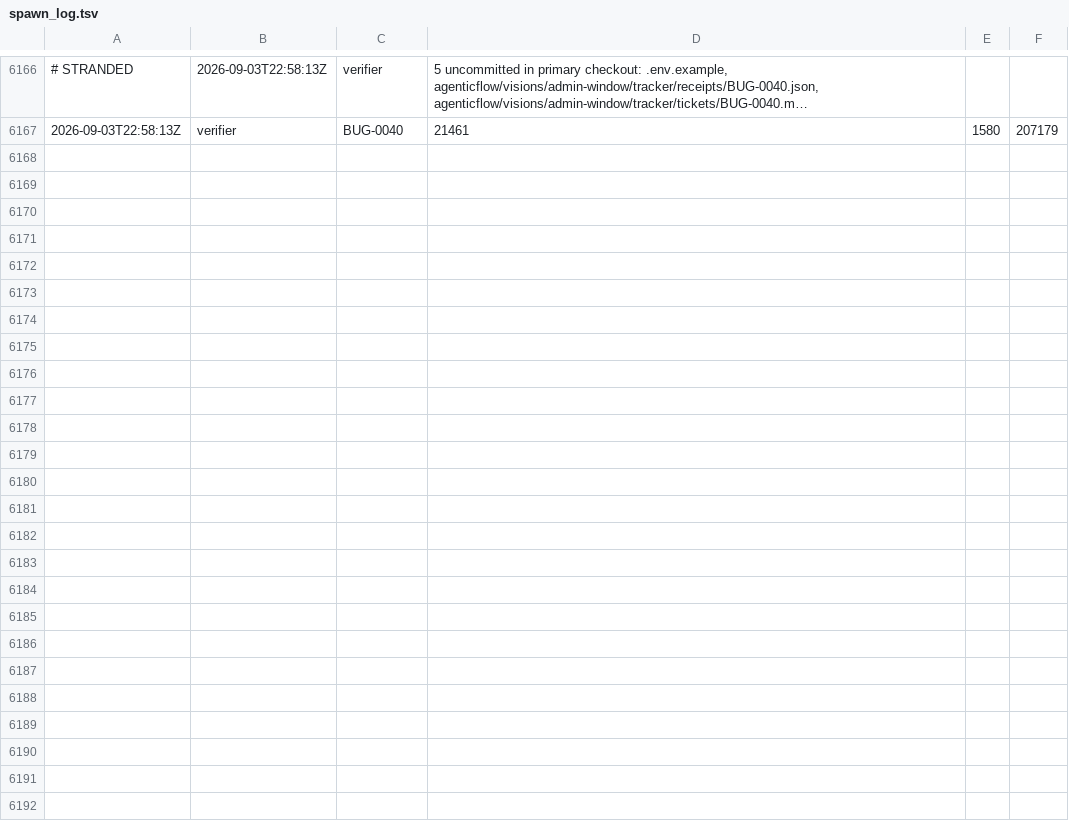
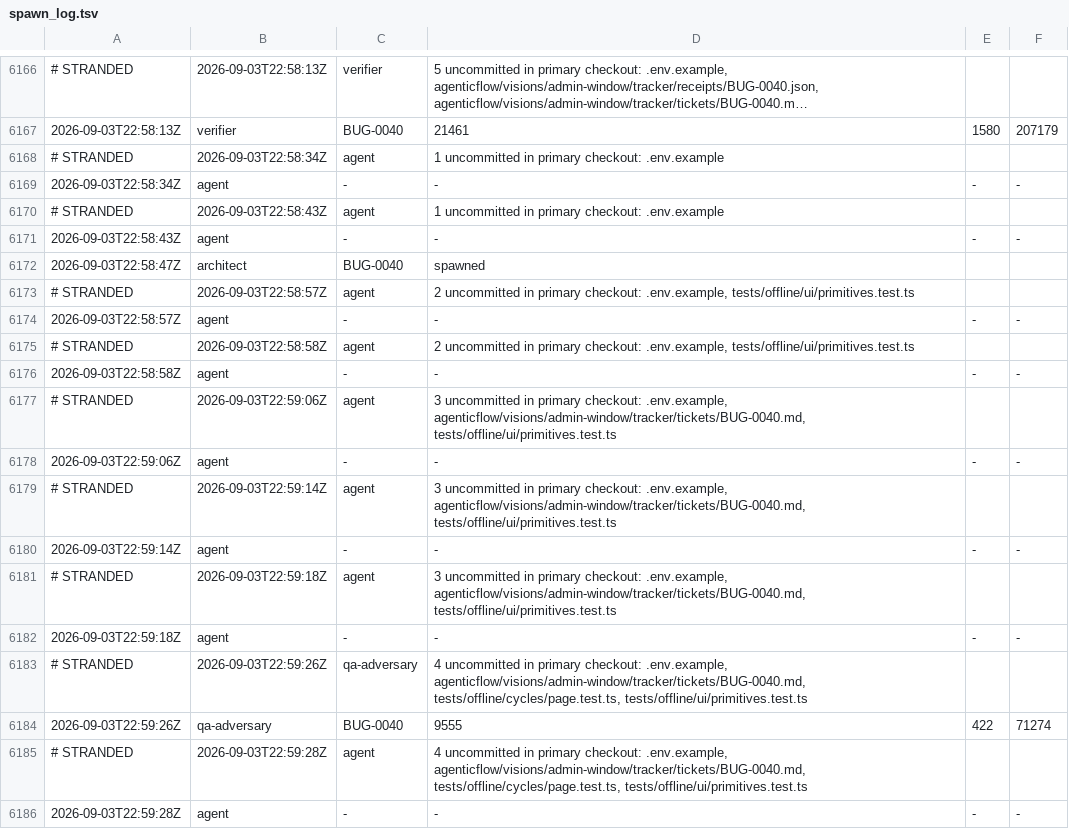
Before and after one commit to kblabsths/KPop-Social-Admin, a TSV file: agenticflow/tracker/spawn_log.tsv, drawn as a sheet; only a part is shown, gaps mark what is left out; long unchanged cells end in ….

Commit message:
tracker: BUG-0040 done

```diff
--- a/agenticflow/tracker/spawn_log.tsv
+++ b/agenticflow/tracker/spawn_log.tsv
@@ -6167 +6167,20 @@
 2026-09-03T22:58:13Z	verifier	BUG-0040	21461	1580	207179
+# STRANDED	2026-09-03T22:58:34Z	agent	1 uncommitted in primary checkout: .env.example
+2026-09-03T22:58:34Z	agent	-	-	-	-
+# STRANDED	2026-09-03T22:58:43Z	agent	1 uncommitted in primary checkout: .env.example
+2026-09-03T22:58:43Z	agent	-	-	-	-
+2026-09-03T22:58:47Z	architect	BUG-0040	spawned
+# STRANDED	2026-09-03T22:58:57Z	agent	2 uncommitted in primary checkout: .env.example, tests/offline/ui/primitives.test.ts
+2026-09-03T22:58:57Z	agent	-	-	-	-
+# STRANDED	2026-09-03T22:58:58Z	agent	2 uncommitted in primary checkout: .env.example, tests/offline/ui/primitives.test.ts
+2026-09-03T22:58:58Z	agent	-	-	-	-
+# STRANDED	2026-09-03T22:59:06Z	agent	3 uncommitted in primary checkout: .env.example, agenticflow/visions/admin-window/tracker/tickets/BUG-0040.md, tests/offline/ui/primitives.test.ts
+2026-09-03T22:59:06Z	agent	-	-	-	-
+# STRANDED	2026-09-03T22:59:14Z	agent	3 uncommitted in primary checkout: .env.example, agenticflow/visions/admin-window/tracker/tickets/BUG-0040.md, tests/offline/ui/primitives.test.ts
+2026-09-03T22:59:14Z	agent	-	-	-	-
+# STRANDED	2026-09-03T22:59:18Z	agent	3 uncommitted in primary checkout: .env.example, agenticflow/visions/admin-window/tracker/tickets/BUG-0040.md, tests/offline/ui/primitives.test.ts
+2026-09-03T22:59:18Z	agent	-	-	-	-
+# STRANDED	2026-09-03T22:59:26Z	qa-adversary	4 uncommitted in primary checkout: .env.example, agenticflow/visions/admin-window/tracker/tickets/BUG-0040.md, tests/offline/cycles/page.test.ts, tests/offline/ui/primitives.test.ts
+2026-09-03T22:59:26Z	qa-adversary	BUG-0040	9555	422	71274
+# STRANDED	2026-09-03T22:59:28Z	agent	4 uncommitted in primary checkout: .env.example, agenticflow/visions/admin-window/tracker/tickets/BUG-0040.md, tests/offline/cycles/page.test.ts, tests/offline/ui/primitives.test.ts
+2026-09-03T22:59:28Z	agent	-	-	-	-
```
Also changed, not shown: agenticflow/tracker/qa_outcomes.tsv, 2 other files.
